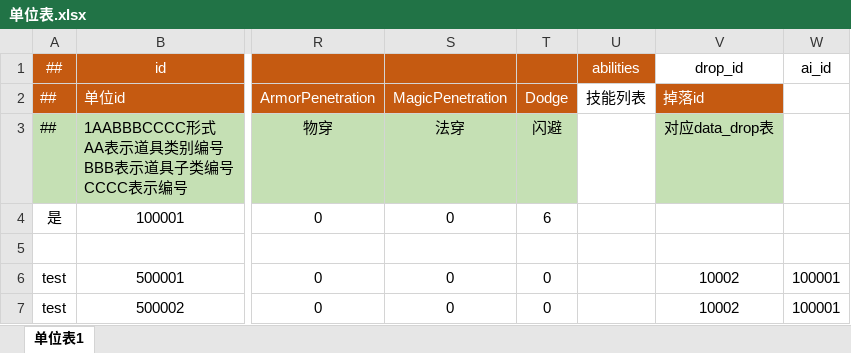
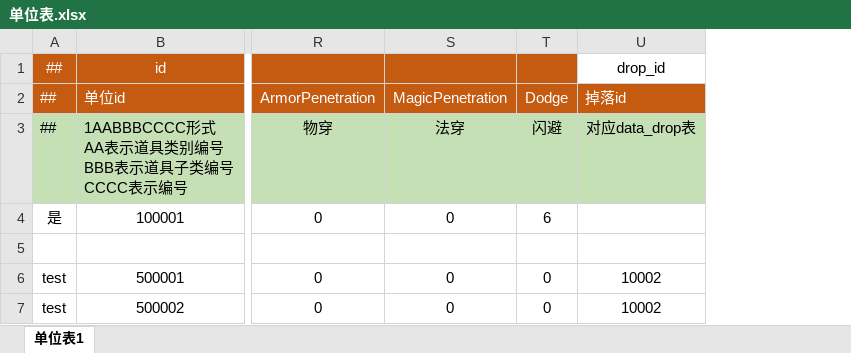
Before and after one commit to raitoygami/ProjectTinyRpg, an Excel workbook: Luban/DataTables/Datas/Entity/单位表.xlsx, sheet 单位表1, drawn as a sheet; only a part is shown, gaps mark what is left out; values as stored, in another font and other column widths than the file's, no borders; the diff names each change by its address in the sheet, - before the commit and + after, or states it on an @@ line.

```diff
--- a/Luban/DataTables/Datas/Entity/单位表.xlsx (sheet 单位表1)
+++ b/Luban/DataTables/Datas/Entity/单位表.xlsx (sheet 单位表1)
-column U, rows 1-2: abilities | 技能列表
-column W, rows 1-7: ai_id |  |  |  |  | 100001 | 100001
```
Also changed, not shown: Luban/DataTables/Datas/Item/装备系统表.xlsx, 43 other files.
